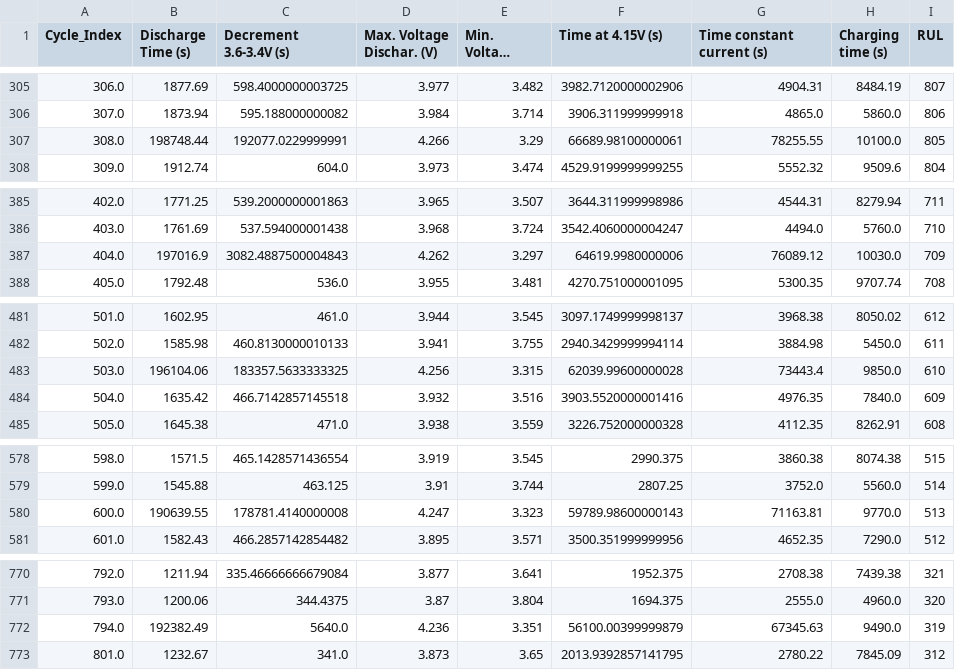
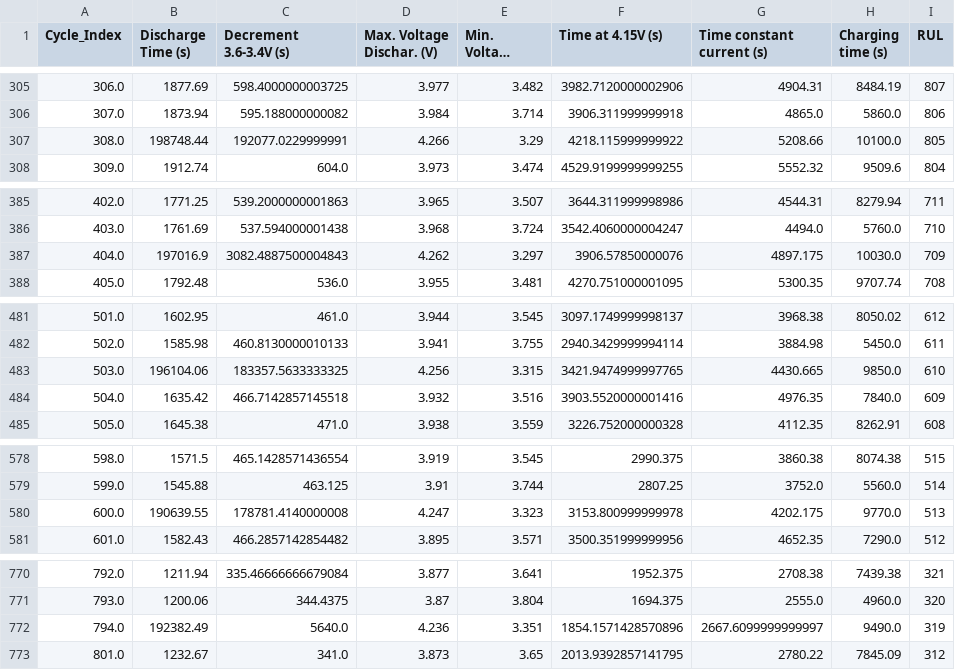
Before and after one commit to FsPilots/LifetimeBattery-BEPython, a CSV file: data/Battery_RUItest1_sortie.csv, drawn as a sheet; only a part is shown, gaps mark what is left out; long unchanged cells end in …; the diff covers the shown part only; the diff names each change by its address in the sheet, - before the commit and + after, or states it on an @@ line.

```diff
--- a/data/Battery_RUItest1_sortie.csv
+++ b/data/Battery_RUItest1_sortie.csv
-F307 (Time at 4.15V (s)): 66689.98100000061
+F307 (Time at 4.15V (s)): 4218.115999999922
-G307 (Time constant current (s)): 78255.55
+G307 (Time constant current (s)): 5208.66
-F387 (Time at 4.15V (s)): 64619.9980000006
+F387 (Time at 4.15V (s)): 3906.57850000076
-G387 (Time constant current (s)): 76089.12
+G387 (Time constant current (s)): 4897.175
-F483 (Time at 4.15V (s)): 62039.99600000028
+F483 (Time at 4.15V (s)): 3421.9474999997765
-G483 (Time constant current (s)): 73443.4
+G483 (Time constant current (s)): 4430.665
-F580 (Time at 4.15V (s)): 59789.98600000143
+F580 (Time at 4.15V (s)): 3153.800999999978
-G580 (Time constant current (s)): 71163.81
+G580 (Time constant current (s)): 4202.175
-F772 (Time at 4.15V (s)): 56100.00399999879
+F772 (Time at 4.15V (s)): 1854.1571428570896
-G772 (Time constant current (s)): 67345.63
+G772 (Time constant current (s)): 2667.6099999999997
```
Also changed, not shown: 20 edited cells elsewhere in this file, 1 other file.
